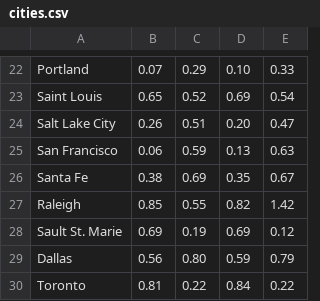
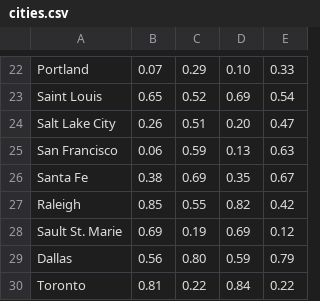
Before and after one commit to CISY267-F18/TTR, a CSV file: Assets/Data/cities.csv, drawn as a sheet; only a part is shown, gaps mark what is left out.

```diff
--- a/Assets/Data/cities.csv
+++ b/Assets/Data/cities.csv
@@ -26,3 +26,3 @@ San Francisco,0.06,0.59,0.13,0.63
 Santa Fe,0.38,0.69,0.35,0.67
-Raleigh,0.85,0.55,0.82,1.42
+Raleigh,0.85,0.55,0.82,0.42
 Sault St. Marie,0.69,0.19,0.69,0.12
```
Also changed, not shown: 11 other files.
